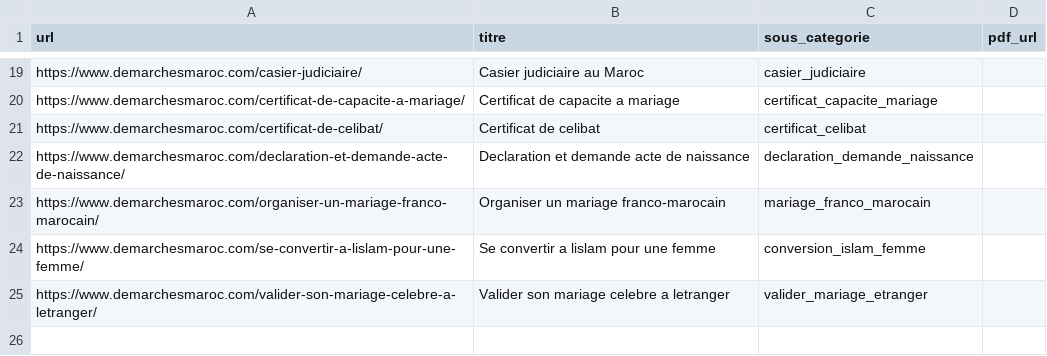
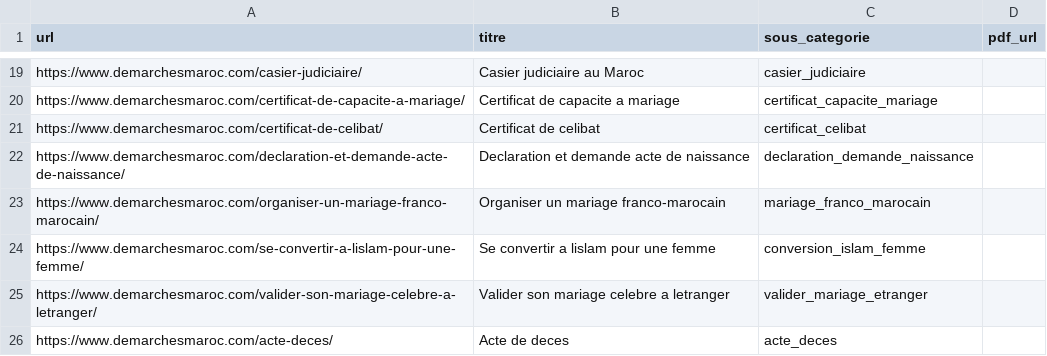
Before and after one commit to houssam-jabar/rag-agent-demarches-maroc, a CSV file: data/urls_etat_civil.csv, drawn as a sheet; only a part is shown, gaps mark what is left out; the diff names each change by its address in the sheet, - before the commit and + after, or states it on an @@ line.

```diff
--- a/data/urls_etat_civil.csv
+++ b/data/urls_etat_civil.csv
+row 26: https://www.demarchesmaroc.com/acte-deces/ | Acte de deces | acte_deces
```
